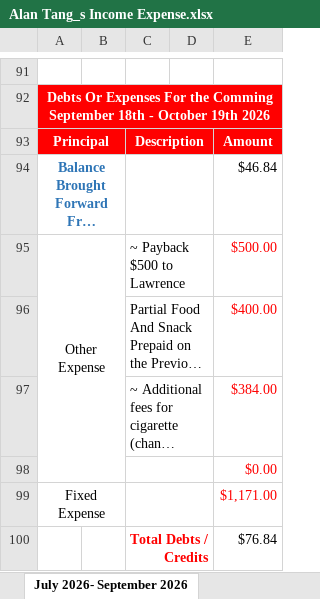
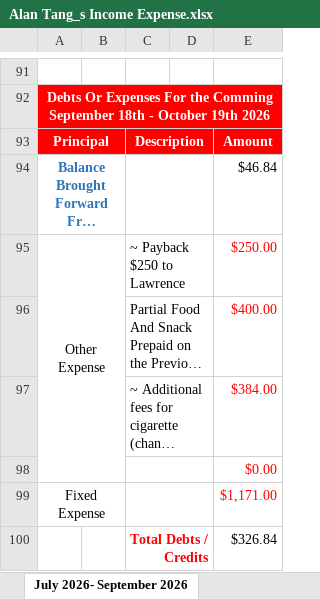
Before and after one commit to tangsinglun/Income-Expense-And-Forecast, an Excel workbook: Alan Tang_s Income Expense.xlsx, sheet July 2026- September 2026, drawn as a sheet; only a part is shown, gaps mark what is left out; long unchanged cells end in …; values as stored, in another font and other column widths than the file's, no borders; conditional formats not drawn; the diff names each change by its address in the sheet, - before the commit and + after, or states it on an @@ line.

Commit message:
docs: document updated

```diff
--- a/Alan Tang_s Income Expense.xlsx (sheet July 2026- September 2026)
+++ b/Alan Tang_s Income Expense.xlsx (sheet July 2026- September 2026)
-C95: ~ Payback $500 to Lawrence
+C95: ~ Payback $250 to Lawrence
-E95: $500.00
+E95: $250.00
-E100: $76.84
+E100: $326.84
```
Also changed, not shown: sheet October 2026- December 2026.
